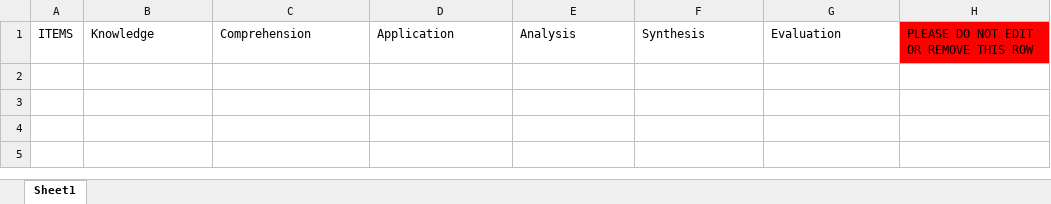
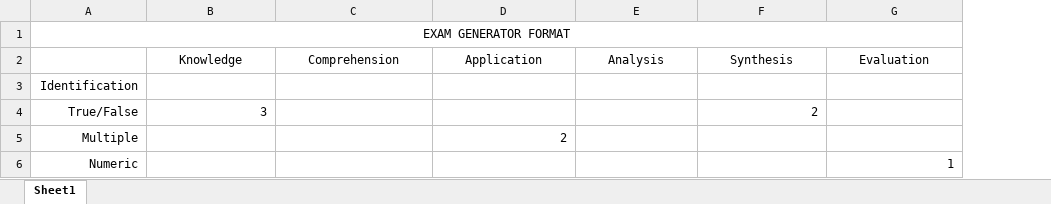
Before and after one commit to bokzgacilo/adamson-exambank, an Excel workbook: TOS_FORMAT.xlsx, sheet Sheet1, drawn as a sheet; values as stored, in another font and other column widths than the file's, no borders; removed rows and columns are numbered as before the commit, all else as after; the diff names each change by its address in the sheet, - before the commit and + after, or states it on an @@ line.

```diff
--- a/TOS_FORMAT.xlsx (sheet Sheet1)
+++ b/TOS_FORMAT.xlsx (sheet Sheet1)
-column A (ITEMS), empty
+column A, empty
-column H, row 1: PLEASE DO NOT EDIT OR REMOVE THIS ROW
+row 1: EXAM GENERATOR FORMAT
-B2:G2 alignment: left
+B2:G2 alignment: center
+row 3: Identification
+row 4: True/False | 3 |  |  |  | 2
+row 5: Multiple |  |  | 2
+row 6: Numeric |  |  |  |  |  | 1
```
Also changed, not shown: frontend/public/TOS_FORMAT.xlsx, 23 other files.
